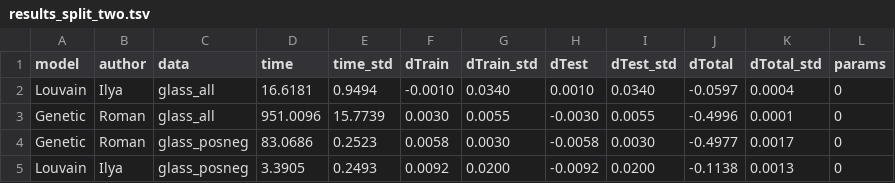
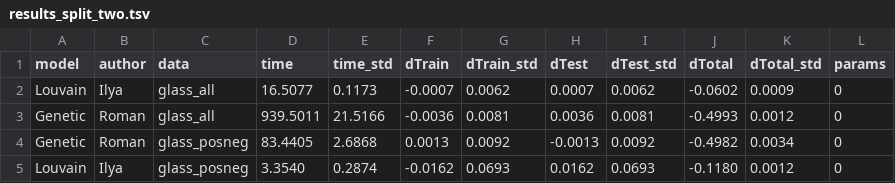
Before and after one commit to Old-Shatterhand/Splits, a TSV file: results_split_two.tsv, drawn as a sheet; only a part is shown; the diff covers the shown part only.

```diff
--- a/results_split_two.tsv
+++ b/results_split_two.tsv
@@ -1,5 +1,5 @@
 model	author	data	time	time_std	dTrain	dTrain_std	dTest	dTest_std	dTotal	dTotal_std	params
-Louvain	Ilya	glass_all	16.6181	0.9494	-0.0010	0.0340	0.0010	0.0340	-0.0597	0.0004	0
-Genetic	Roman	glass_all	951.0096	15.7739	0.0030	0.0055	-0.0030	0.0055	-0.4996	0.0001	0
-Genetic	Roman	glass_posneg	83.0686	0.2523	0.0058	0.0030	-0.0058	0.0030	-0.4977	0.0017	0
-Louvain	Ilya	glass_posneg	3.3905	0.2493	0.0092	0.0200	-0.0092	0.0200	-0.1138	0.0013	0
+Louvain	Ilya	glass_all	16.5077	0.1173	-0.0007	0.0062	0.0007	0.0062	-0.0602	0.0009	0
+Genetic	Roman	glass_all	939.5011	21.5166	-0.0036	0.0081	0.0036	0.0081	-0.4993	0.0012	0
+Genetic	Roman	glass_posneg	83.4405	2.6868	0.0013	0.0092	-0.0013	0.0092	-0.4982	0.0034	0
+Louvain	Ilya	glass_posneg	3.3540	0.2874	-0.0162	0.0693	0.0162	0.0693	-0.1180	0.0012	0
```
Also changed, not shown: 16 edited cells elsewhere in this file, results_split_three.tsv.
